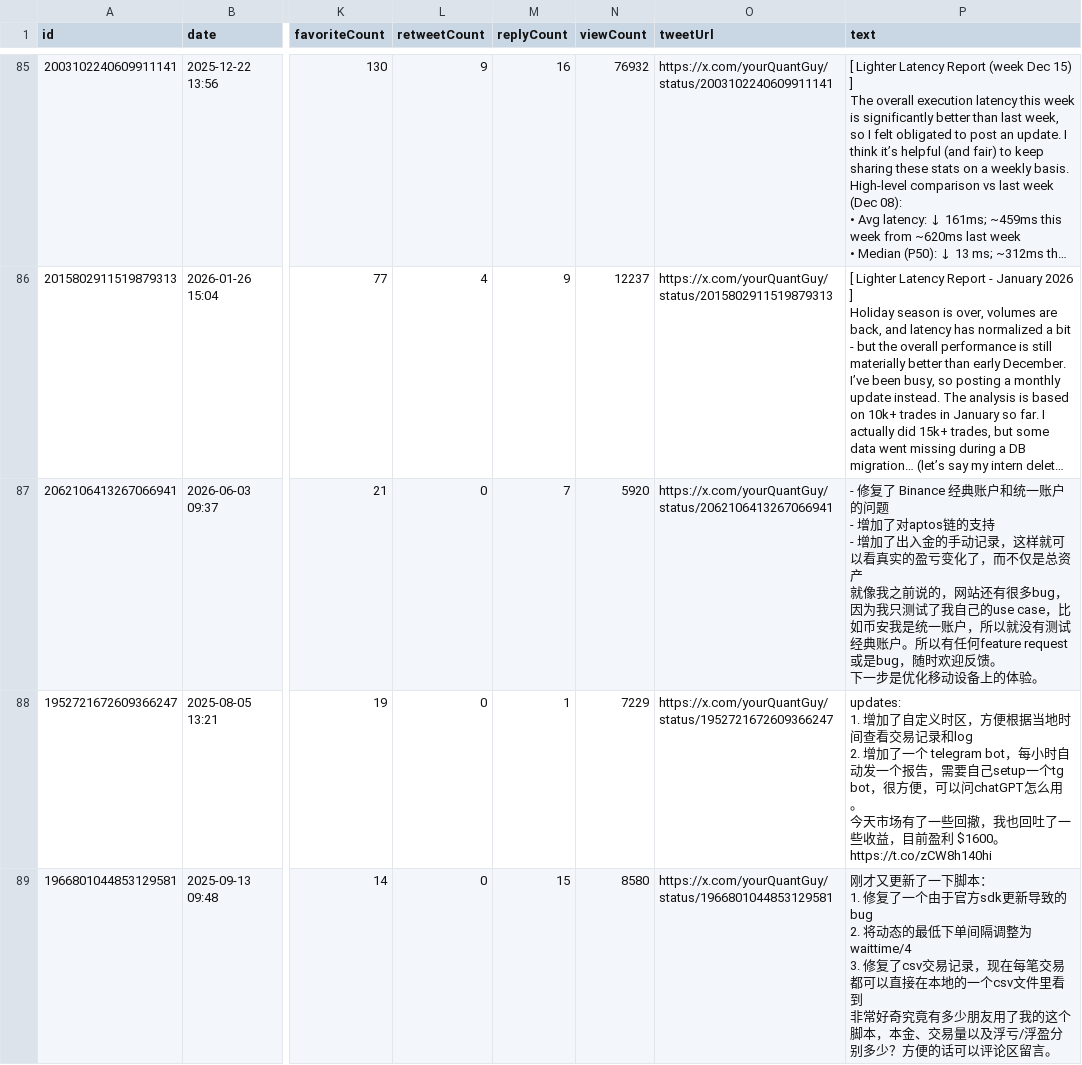
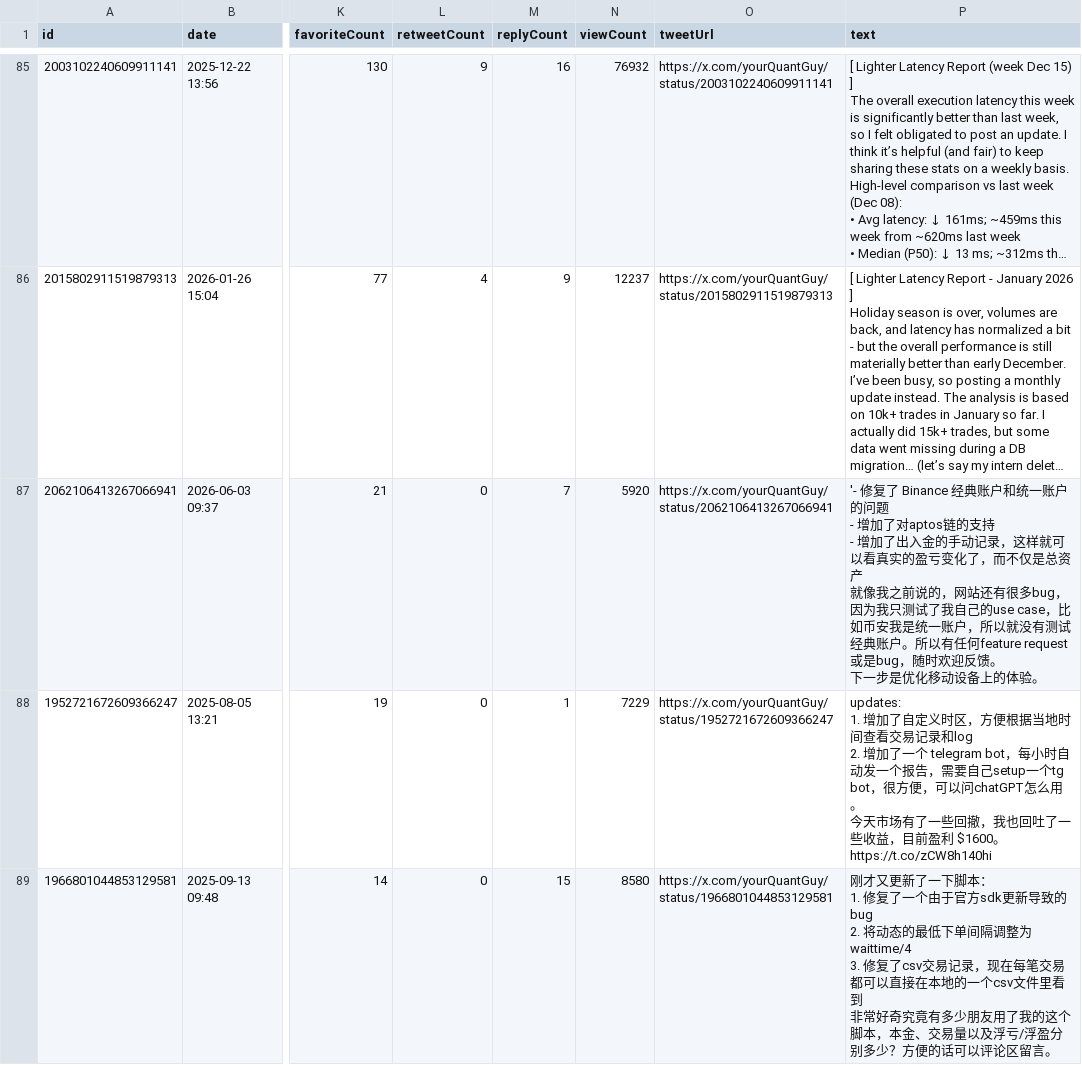
Before and after one commit to suoha888/Trader-Archives, a CSV file: yourquantguy/data/domains/02_perpdex_market_making.csv, drawn as a sheet; only a part is shown, gaps mark what is left out; long unchanged cells end in …; the diff names each change by its address in the sheet, - before the commit and + after, or states it on an @@ line.

```diff
--- a/yourquantguy/data/domains/02_perpdex_market_making.csv
+++ b/yourquantguy/data/domains/02_perpdex_market_making.csv
-P87 (text): - 修复了…
+P87 (text): '- 修复了…
```
Also changed, not shown: 0xsun/data/0xsun_featured.csv, 0xsun/data/domains/03_onchain_sniping_arb.csv, 9 other files.
